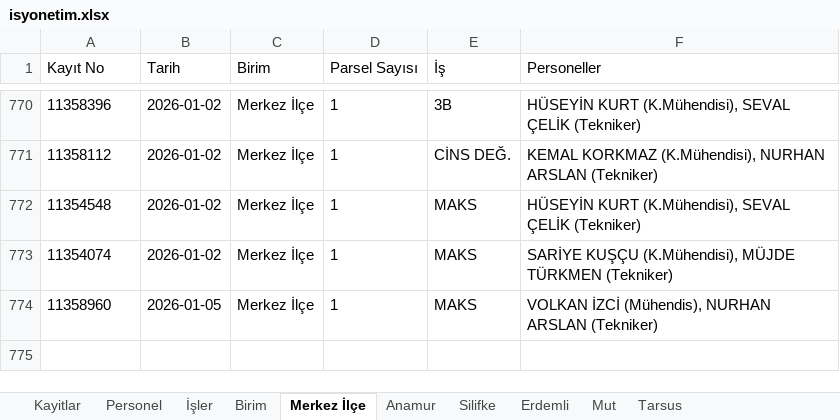
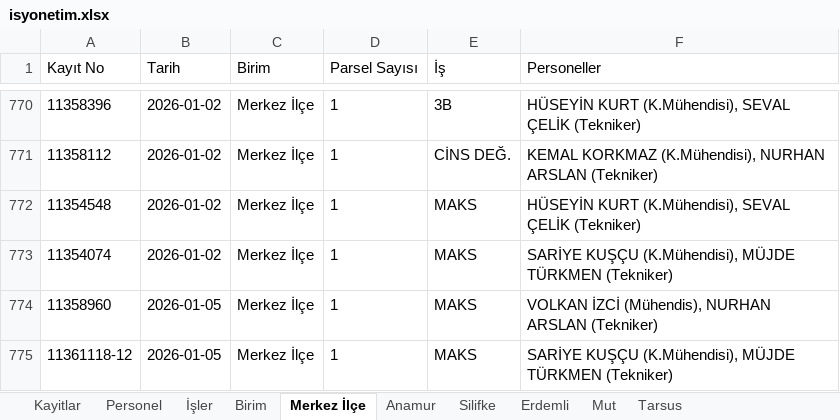
Before and after one commit to gokhangeo/isyonetim, an Excel workbook: isyonetim.xlsx, sheet Merkez İlçe, drawn as a sheet; only a part is shown, gaps mark what is left out; values as stored, in another font and other column widths than the file's, no borders; the diff names each change by its address in the sheet, - before the commit and + after, or states it on an @@ line.

Commit message:
[Kadastro App] Yeni kayıt eklendi: 11361118-12

```diff
--- a/isyonetim.xlsx (sheet Merkez İlçe)
+++ b/isyonetim.xlsx (sheet Merkez İlçe)
+row 775: 11361118-12 | 2026-01-05 | Merkez İlçe | 1 | MAKS | SARİYE KUŞÇU (K.Mühendisi), MÜJDE TÜRKMEN (Tekniker)
```
Also changed, not shown: sheet Kayitlar.
